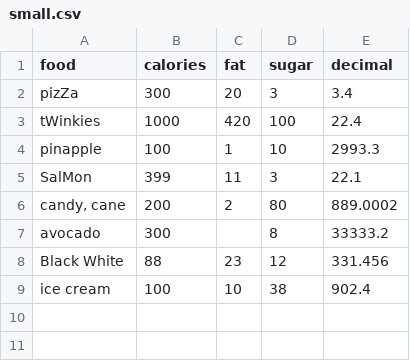
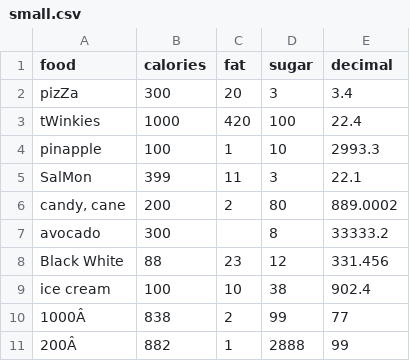
Before and after one commit to annagodin/simpleCSVsorter, a CSV file: small.csv, drawn as a sheet; the diff names each change by its address in the sheet, - before the commit and + after, or states it on an @@ line.

```diff
--- a/small.csv
+++ b/small.csv
+row 10: 1000Â | 838 | 2 | 99 | 77
+row 11: 200Â | 882 | 1 | 2888 | 99
```
Also changed, not shown: 9 other files.
